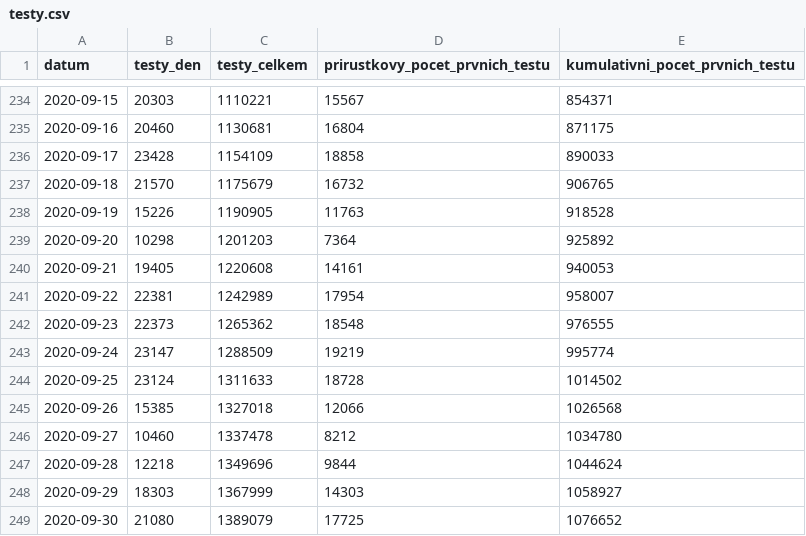
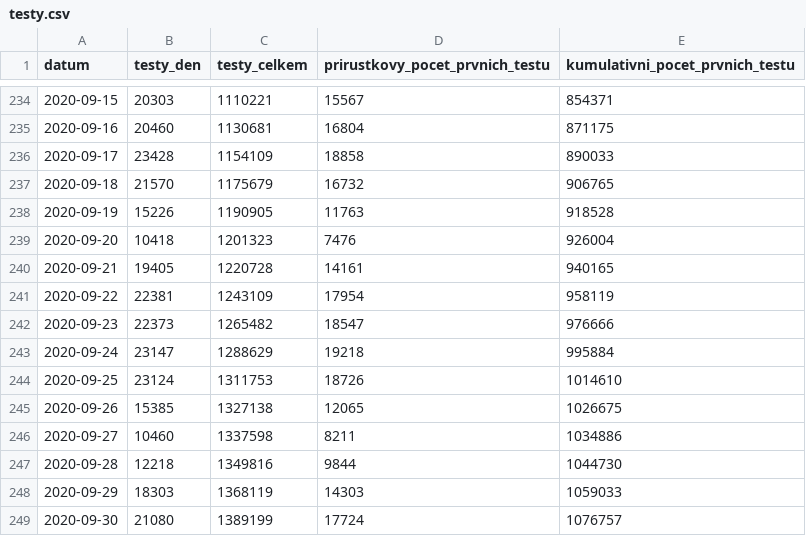
Before and after one commit to ondrejtichy07/covid19-Czechia, a CSV file: data/testy.csv, drawn as a sheet; only a part is shown, gaps mark what is left out; the diff covers the shown part only.

```diff
--- a/data/testy.csv
+++ b/data/testy.csv
@@ -238,12 +238,12 @@
 2020-09-19,15226,1190905,11763,918528
-2020-09-20,10298,1201203,7364,925892
-2020-09-21,19405,1220608,14161,940053
-2020-09-22,22381,1242989,17954,958007
-2020-09-23,22373,1265362,18548,976555
-2020-09-24,23147,1288509,19219,995774
-2020-09-25,23124,1311633,18728,1014502
-2020-09-26,15385,1327018,12066,1026568
-2020-09-27,10460,1337478,8212,1034780
-2020-09-28,12218,1349696,9844,1044624
-2020-09-29,18303,1367999,14303,1058927
-2020-09-30,21080,1389079,17725,1076652
+2020-09-20,10418,1201323,7476,926004
+2020-09-21,19405,1220728,14161,940165
+2020-09-22,22381,1243109,17954,958119
+2020-09-23,22373,1265482,18547,976666
+2020-09-24,23147,1288629,19218,995884
+2020-09-25,23124,1311753,18726,1014610
+2020-09-26,15385,1327138,12065,1026675
+2020-09-27,10460,1337598,8211,1034886
+2020-09-28,12218,1349816,9844,1044730
+2020-09-29,18303,1368119,14303,1059033
+2020-09-30,21080,1389199,17724,1076757
```
Also changed, not shown: 1 added row and 110 edited cells elsewhere in this file, data/nakazeni.csv, 1 other file.
